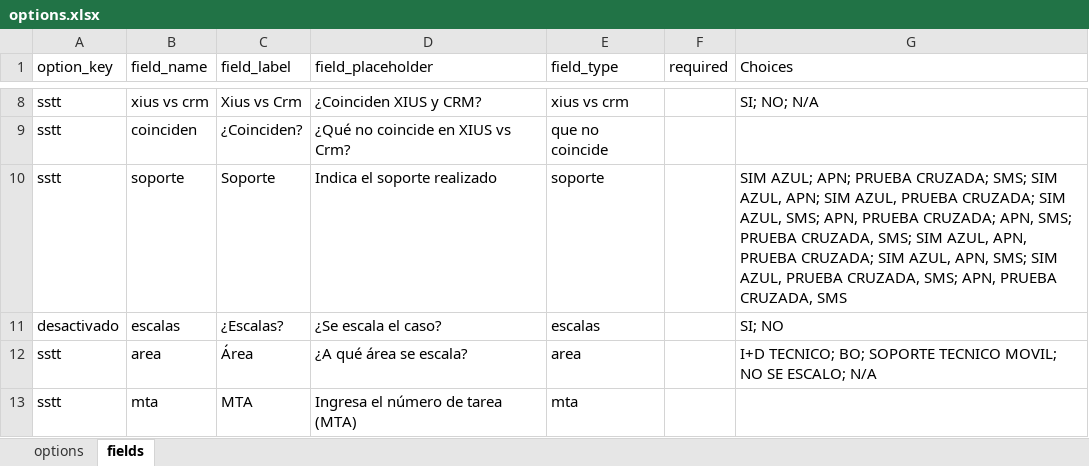
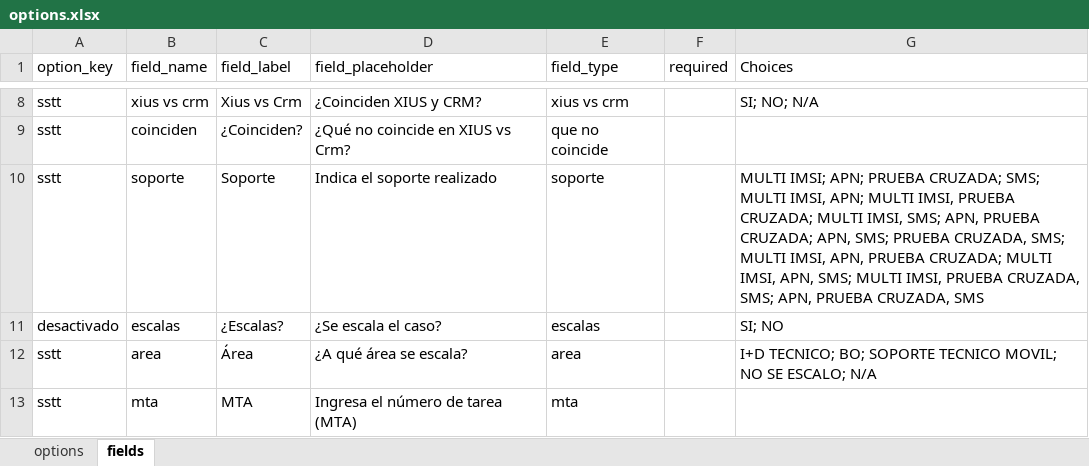
Before and after one commit to Javaperez20/Movil, an Excel workbook: options.xlsx, sheet fields, drawn as a sheet; only a part is shown, gaps mark what is left out; values as stored, in another font and other column widths than the file's, no borders; the diff names each change by its address in the sheet, - before the commit and + after, or states it on an @@ line.

Commit message:
MULTI IMSI

```diff
--- a/options.xlsx (sheet fields)
+++ b/options.xlsx (sheet fields)
-G10 (Choices): SIM AZUL; APN; PRUEBA CRUZADA; SMS; SIM AZUL, APN; SIM AZUL, PRUEBA CRUZADA; SIM AZUL, SMS; APN, PRUEBA CRUZADA; APN, SMS; PRUEBA CRUZADA, SMS; SIM AZUL, APN, PRUEBA CRUZADA; SIM AZUL, APN, SMS; SIM AZUL, PRUEBA CRUZADA,…
+G10 (Choices): MULTI IMSI; APN; PRUEBA CRUZADA; SMS; MULTI IMSI, APN; MULTI IMSI, PRUEBA CRUZADA; MULTI IMSI, SMS; APN, PRUEBA CRUZADA; APN, SMS; PRUEBA CRUZADA, SMS; MULTI IMSI, APN, PRUEBA CRUZADA; MULTI IMSI, APN, SMS; MULTI IMSI, PRUEBA CRUZADA,…
```
